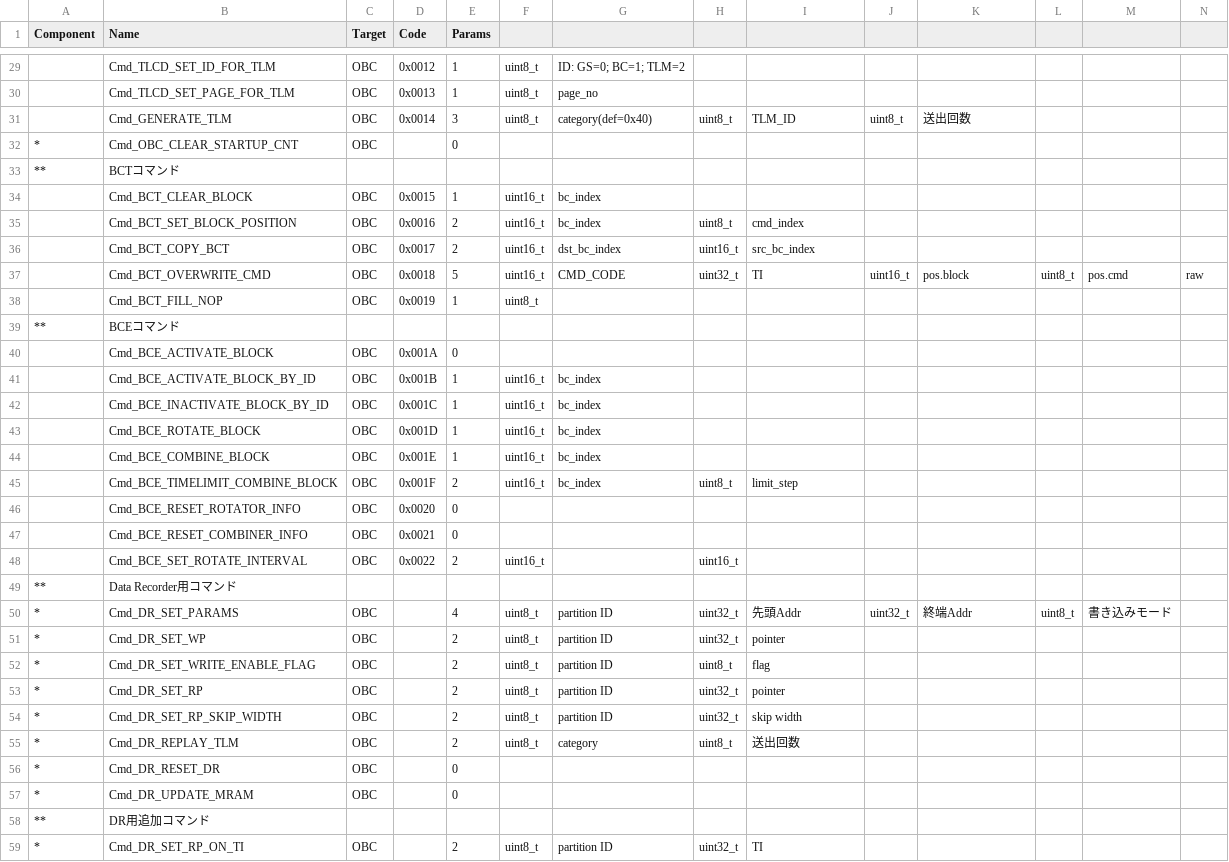
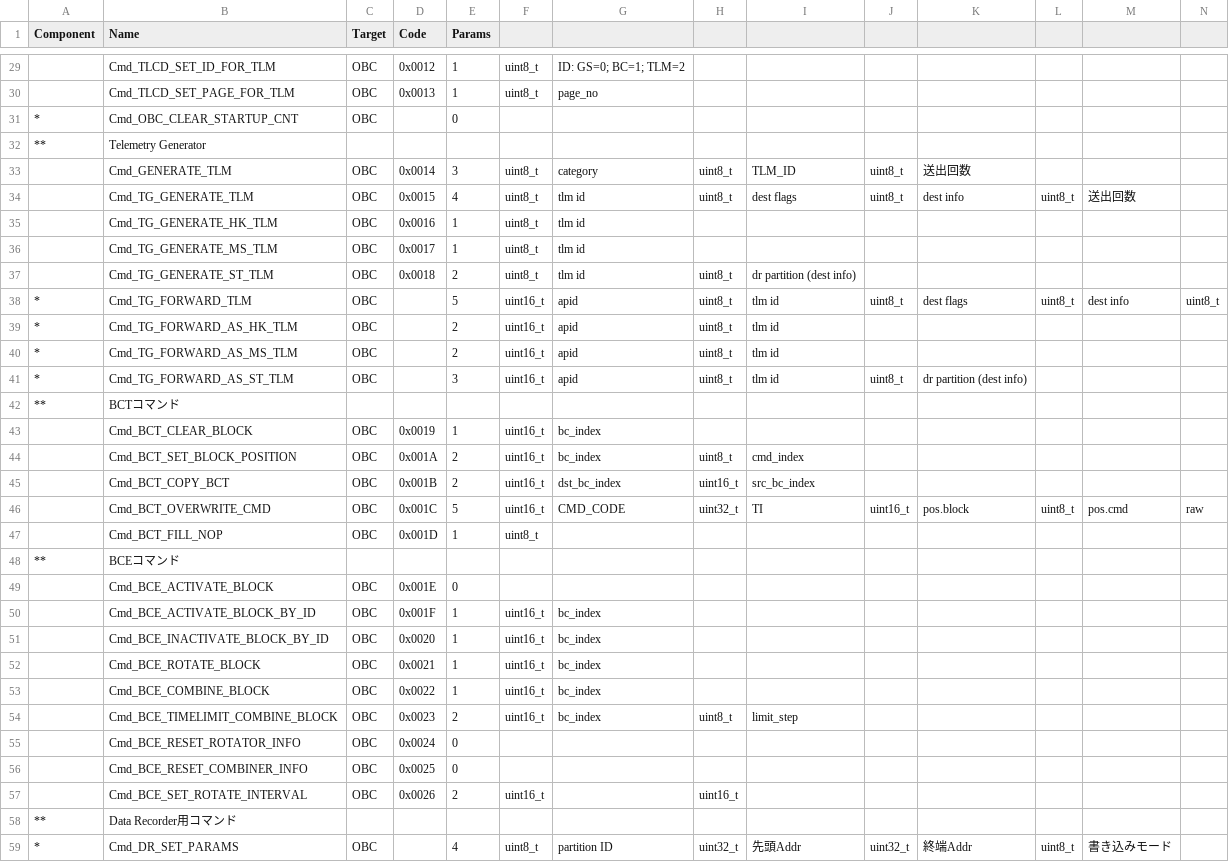
Before and after one commit to ut-issl/c2a-aobc, a CSV file: src/src_user/Settings/TlmCmd/DataBase/CMD_DB/ISSL6U_AOBC_CMD_DB_CMD_DB.csv, drawn as a sheet; only a part is shown, gaps mark what is left out; the shorter side is filled out with more unchanged rows; removed rows and columns are numbered as before the commit, all else as after; rows hold the shown columns only; the diff covers the shown part only; the diff names each change by its address in the sheet, - before the commit and + after, or states it on an @@ line.

Commit message:
telemetry generator の改修

```diff
--- a/src/src_user/Settings/TlmCmd/DataBase/CMD_DB/ISSL6U_AOBC_CMD_DB_CMD_DB.csv
+++ b/src/src_user/Settings/TlmCmd/DataBase/CMD_DB/ISSL6U_AOBC_CMD_DB_CMD_DB.csv
-row 31:  | Cmd_GENERATE_TLM | OBC | 0x0014 | 3 | uint8_t | category(def=0x40) | uint8_t | TLM_ID | uint8_t | 送出回数
+row 32: ** | Telemetry Generator
+row 33:  | Cmd_GENERATE_TLM | OBC | 0x0014 | 3 | uint8_t | category | uint8_t | TLM_ID | uint8_t | 送出回数
+row 34:  | Cmd_TG_GENERATE_TLM | OBC | 0x0015 | 4 | uint8_t | tlm id | uint8_t | dest flags | uint8_t | dest info | uint8_t | 送出回数
+row 35:  | Cmd_TG_GENERATE_HK_TLM | OBC | 0x0016 | 1 | uint8_t | tlm id
+row 36:  | Cmd_TG_GENERATE_MS_TLM | OBC | 0x0017 | 1 | uint8_t | tlm id
+row 37:  | Cmd_TG_GENERATE_ST_TLM | OBC | 0x0018 | 2 | uint8_t | tlm id | uint8_t | dr partition (dest info)
+row 38: * | Cmd_TG_FORWARD_TLM | OBC |  | 5 | uint16_t | apid | uint8_t | tlm id | uint8_t | dest flags | uint8_t | dest info | uint8_t
+row 39: * | Cmd_TG_FORWARD_AS_HK_TLM | OBC |  | 2 | uint16_t | apid | uint8_t | tlm id
+row 40: * | Cmd_TG_FORWARD_AS_MS_TLM | OBC |  | 2 | uint16_t | apid | uint8_t | tlm id
+row 41: * | Cmd_TG_FORWARD_AS_ST_TLM | OBC |  | 3 | uint16_t | apid | uint8_t | tlm id | uint8_t | dr partition (dest info)
-D43 (Code): 0x0015
+D43 (Code): 0x0019
-D44 (Code): 0x0016
+D44 (Code): 0x001A
-D45 (Code): 0x0017
+D45 (Code): 0x001B
-D46 (Code): 0x0018
+D46 (Code): 0x001C
-D47 (Code): 0x0019
+D47 (Code): 0x001D
-D49 (Code): 0x001A
+D49 (Code): 0x001E
-D50 (Code): 0x001B
+D50 (Code): 0x001F
-D51 (Code): 0x001C
+D51 (Code): 0x0020
-D52 (Code): 0x001D
+D52 (Code): 0x0021
-D53 (Code): 0x001E
+D53 (Code): 0x0022
-D54 (Code): 0x001F
+D54 (Code): 0x0023
-D55 (Code): 0x0020
+D55 (Code): 0x0024
-D56 (Code): 0x0021
+D56 (Code): 0x0025
-D57 (Code): 0x0022
+D57 (Code): 0x0026
```
Also changed, not shown: 22 edited cells elsewhere in this file, 2 other files.
